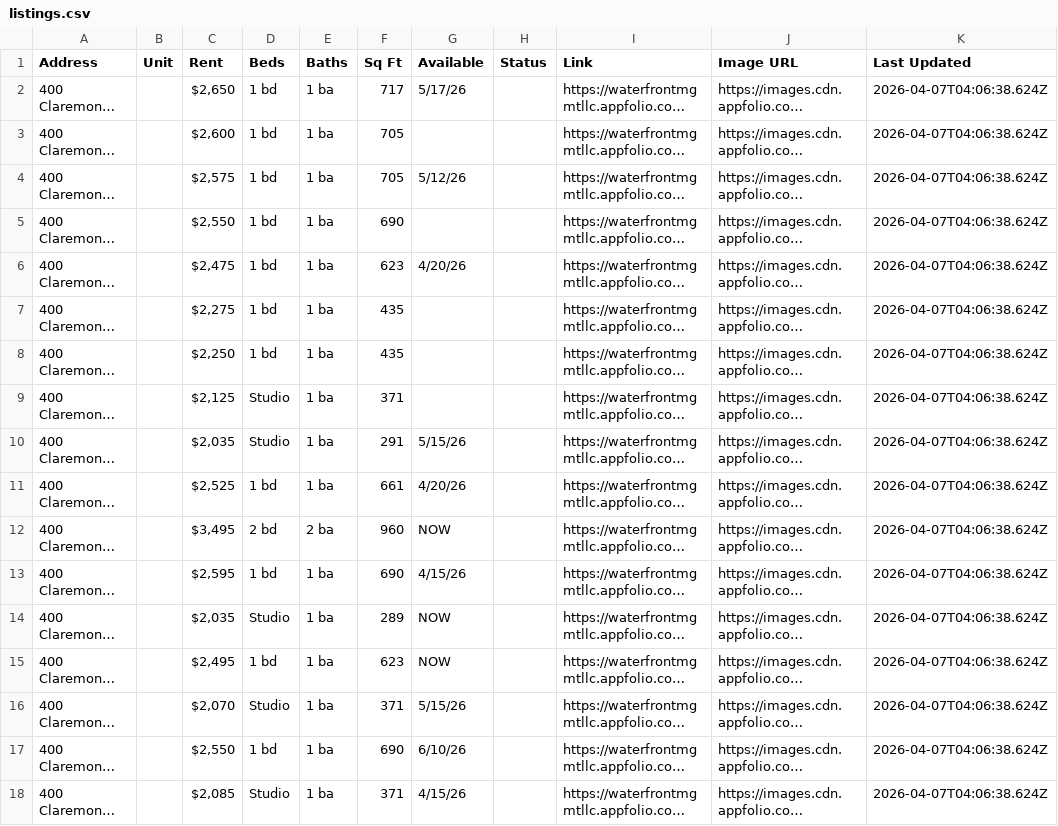
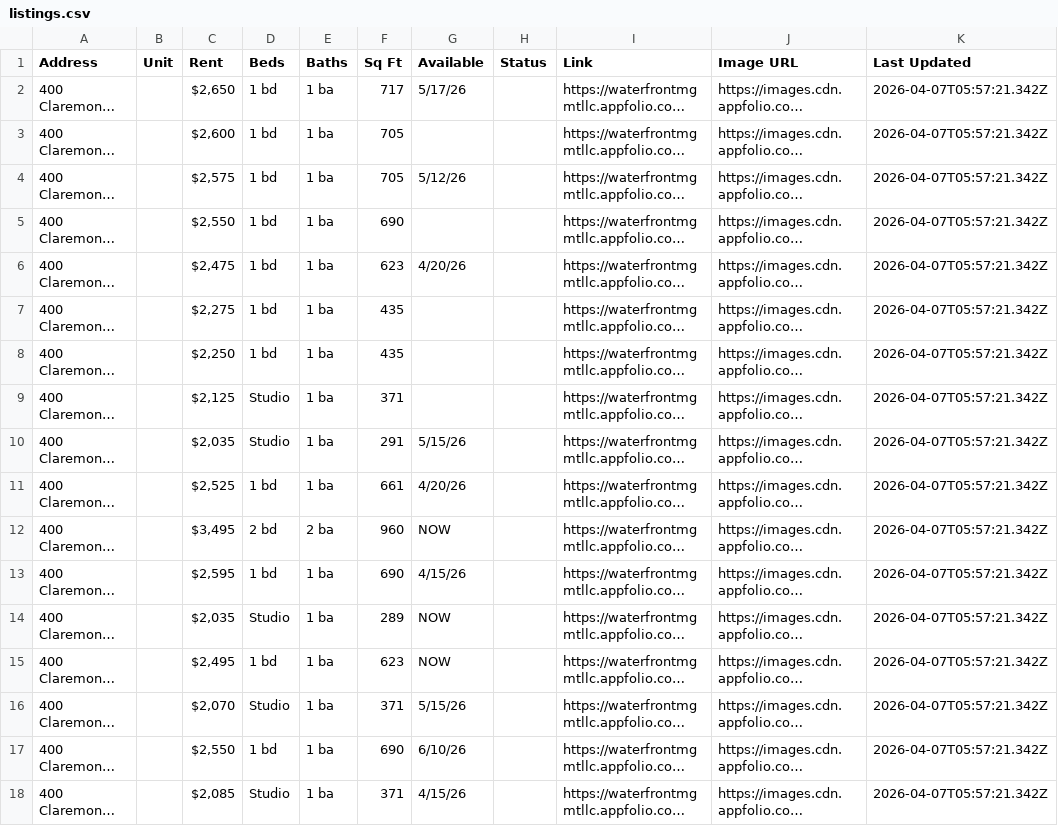
Before and after one commit to ByBrightStudios/waterfront-appfolio-scraper, a CSV file: listings.csv, drawn as a sheet; long unchanged cells end in …; the diff names each change by its address in the sheet, - before the commit and + after, or states it on an @@ line.

```diff
--- a/listings.csv
+++ b/listings.csv
-K2:K18 (Last Updated): 2026-04-07T04:06:38.624Z
+K2:K18 (Last Updated): 2026-04-07T05:57:21.342Z
```
